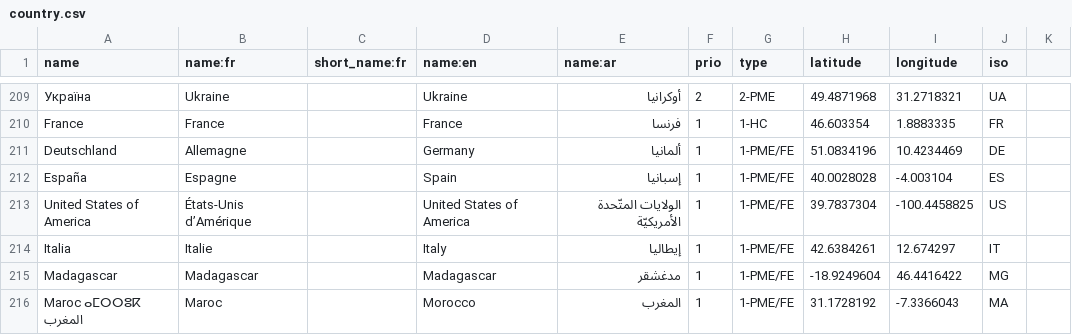
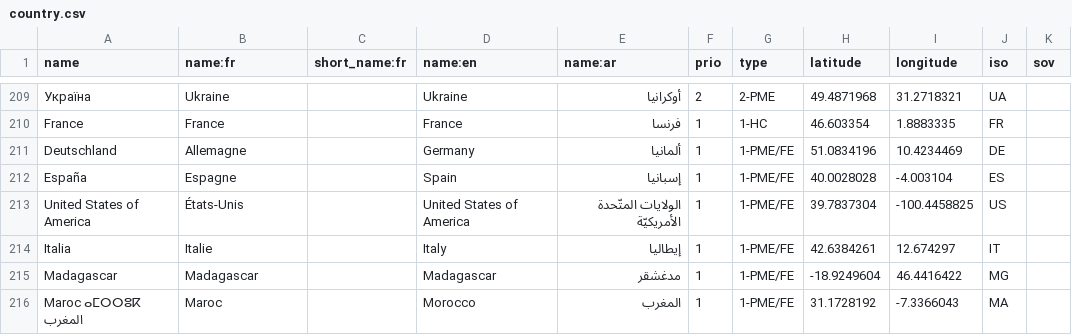
Before and after one commit to tilery/pianoforte, a CSV file: data/country.csv, drawn as a sheet; only a part is shown, gaps mark what is left out; the diff covers the shown part only.

```diff
--- a/data/country.csv
+++ b/data/country.csv
@@ -1 +1 @@
-name,name:fr,short_name:fr,name:en,name:ar,prio,type,latitude,longitude,iso
+name,name:fr,short_name:fr,name:en,name:ar,prio,type,latitude,longitude,iso,sov
@@ -213 +213 @@ España,Espagne,,Spain,إسبانيا,1,1-PME/FE,40.0028028,-4.003104,ES
-United States of America,États-Unis d’Amérique,,United States of America,الولايات المتّحدة الأمريكيّة,1,1-PME/FE,39.7837304,-100.4458825,US
+United States of America,États-Unis,,United States of America,الولايات المتّحدة الأمريكيّة,1,1-PME/FE,39.7837304,-100.4458825,US,
```
Also changed, not shown: 46 edited cells elsewhere in this file, 4 other files.
